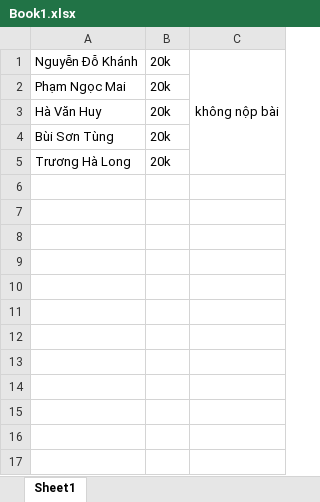
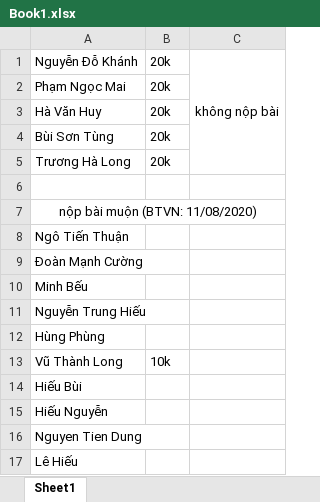
Before and after one commit to hieu1966hn/HOMEWORK-CI45-SS2, an Excel workbook: New folder/Book1.xlsx, sheet Sheet1, drawn as a sheet; values as stored, in another font and other column widths than the file's, no borders; the diff names each change by its address in the sheet, - before the commit and + after, or states it on an @@ line.

```diff
--- a/New folder/Book1.xlsx (sheet Sheet1)
+++ b/New folder/Book1.xlsx (sheet Sheet1)
+row 6: (empty)
+row 7: nộp bài muộn (BTVN: 11/08/2020)
+row 8: Ngô Tiến Thuận
+row 9: Đoàn Mạnh Cường
+row 10: Minh Bếu
+row 11: Nguyễn Trung Hiếu
+row 12: Hùng Phùng
+row 13: Vũ Thành Long | 10k
+row 14: Hiếu Bùi
+row 15: Hiếu Nguyễn
+row 16: Nguyen Tien Dung
+row 17: Lê Hiếu
```
Also changed, not shown: 6 other files.
